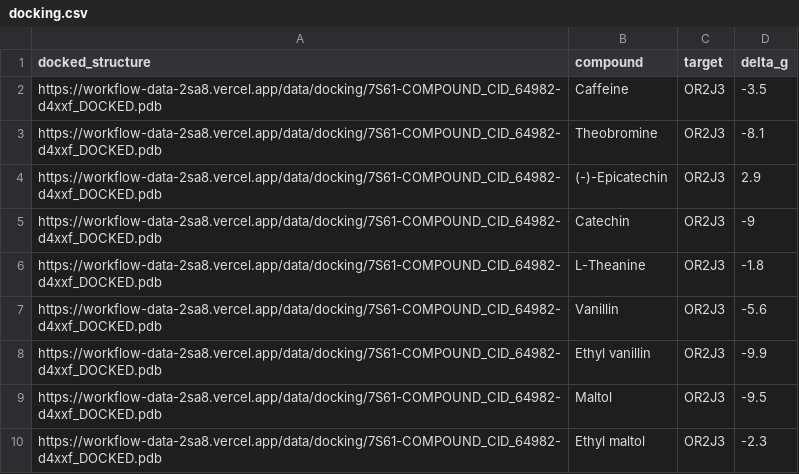
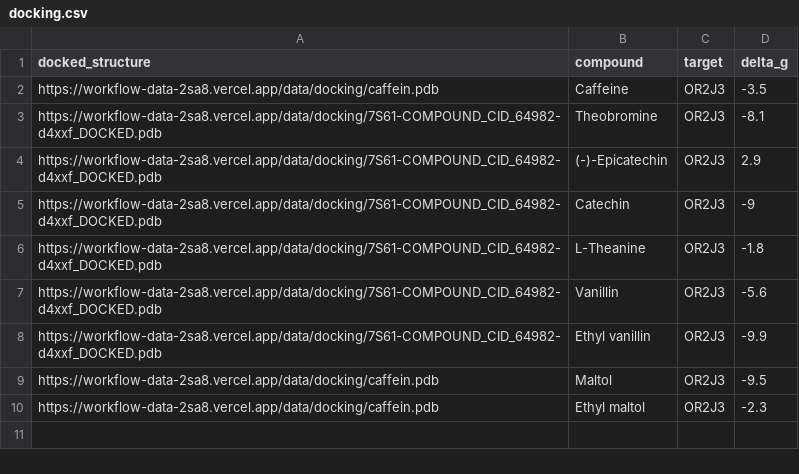
Before and after one commit to NYB-AI/workflow-data, a CSV file: public/data/ferrero-chocolate/docking.csv, drawn as a sheet.

Commit message:
update docking for functional chocolate

```diff
--- a/public/data/ferrero-chocolate/docking.csv
+++ b/public/data/ferrero-chocolate/docking.csv
@@ -1,3 +1,3 @@
 docked_structure,compound,target,delta_g
-https://workflow-data-2sa8.vercel.app/data/docking/7S61-COMPOUND_CID_64982-d4xxf_DOCKED.pdb,Caffeine,OR2J3,-3.5
+https://workflow-data-2sa8.vercel.app/data/docking/caffein.pdb,Caffeine,OR2J3,-3.5
 https://workflow-data-2sa8.vercel.app/data/docking/7S61-COMPOUND_CID_64982-d4xxf_DOCKED.pdb,Theobromine,OR2J3,-8.1
@@ -8,3 +8,3 @@ https://workflow-data-2sa8.vercel.app/data/docking/7S61-COMPOUND_CID_64982-d4xxf
 https://workflow-data-2sa8.vercel.app/data/docking/7S61-COMPOUND_CID_64982-d4xxf_DOCKED.pdb,Ethyl vanillin,OR2J3,-9.9
-https://workflow-data-2sa8.vercel.app/data/docking/7S61-COMPOUND_CID_64982-d4xxf_DOCKED.pdb,Maltol,OR2J3,-9.5
-https://workflow-data-2sa8.vercel.app/data/docking/7S61-COMPOUND_CID_64982-d4xxf_DOCKED.pdb,Ethyl maltol,OR2J3,-2.3
+https://workflow-data-2sa8.vercel.app/data/docking/caffein.pdb,Maltol,OR2J3,-9.5
+https://workflow-data-2sa8.vercel.app/data/docking/caffein.pdb,Ethyl maltol,OR2J3,-2.3
```
Also changed, not shown: 1 other file.
